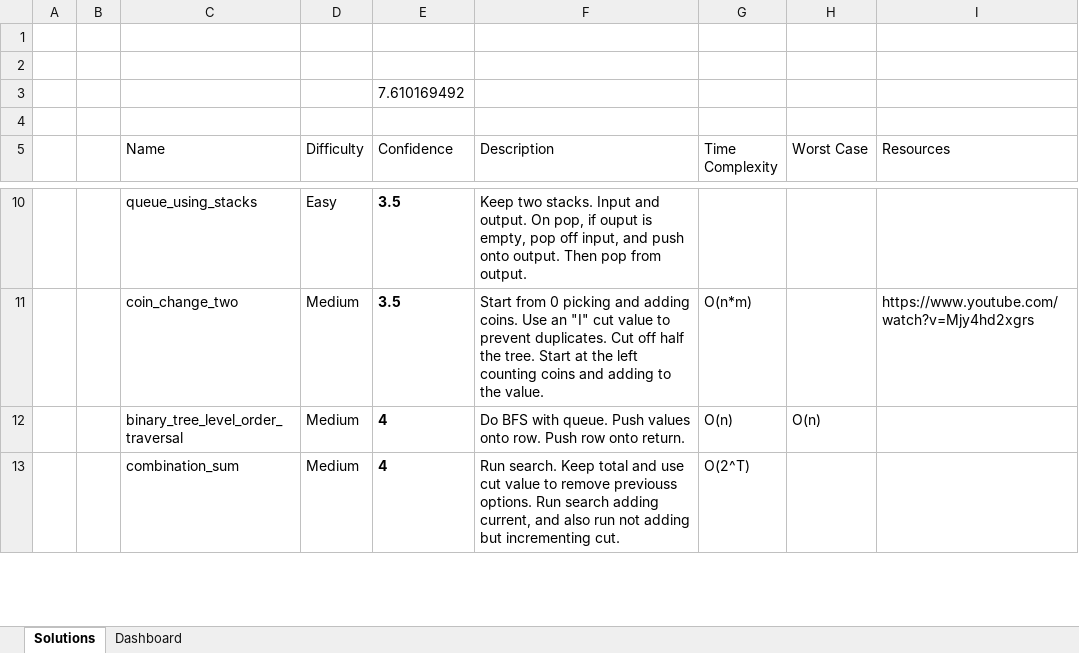
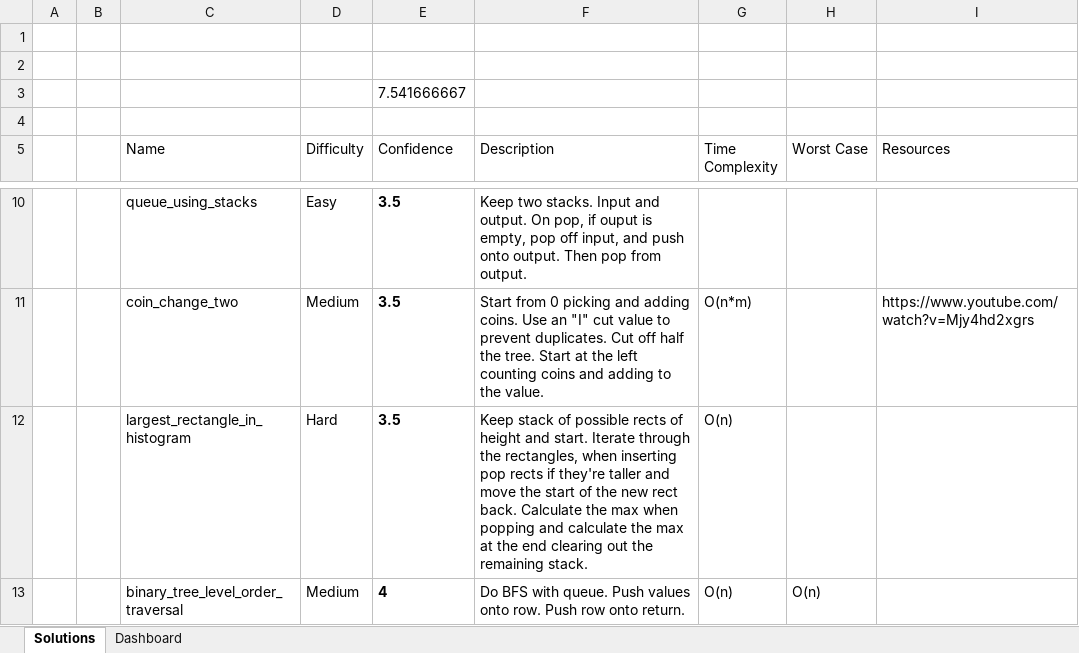
Before and after one commit to RyanRothweiler/Grind75, an Excel workbook: LeetCodeAnswersConfidence.xlsx, sheet Solutions, drawn as a sheet; only a part is shown, gaps mark what is left out; the shorter side is filled out with more unchanged rows; values as stored, in another font and other column widths than the file's, no borders; conditional formats and table styles not drawn; the diff names each change by its address in the sheet, - before the commit and + after, or states it on an @@ line.

Commit message:
largest_rect_in_histogram

```diff
--- a/LeetCodeAnswersConfidence.xlsx (sheet Solutions)
+++ b/LeetCodeAnswersConfidence.xlsx (sheet Solutions)
-E3 (Confidence): 7.610169492
+E3 (Confidence): 7.541666667
+row 12:  |  | largest_rectangle_in_histogram | Hard | 3.5 | Keep stack of possible rects of height and start. Iterate through the rectangles, when inserting pop rects if they're taller and move the start of the new rect back. Calculate the max when popping and calculate the max at the end clearing out the remaining stack. | O(n)
```
Also changed, not shown: 3 other files.
